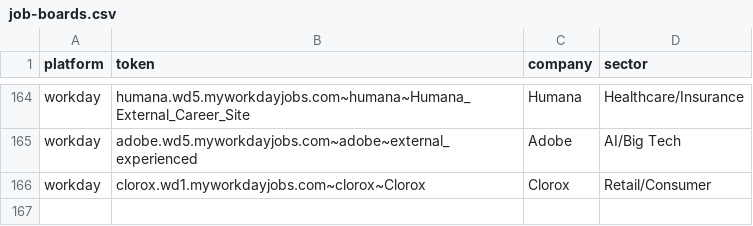
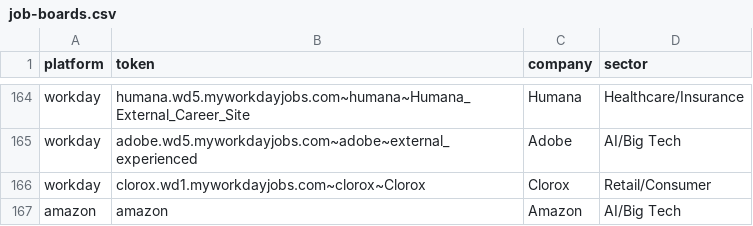
Before and after one commit to chaeyeon573/lumi, a CSV file: server/data/job-boards.csv, drawn as a sheet; only a part is shown, gaps mark what is left out; the diff names each change by its address in the sheet, - before the commit and + after, or states it on an @@ line.

```diff
--- a/server/data/job-boards.csv
+++ b/server/data/job-boards.csv
+row 167: amazon | amazon | Amazon | AI/Big Tech
```
Also changed, not shown: 22 other files.
